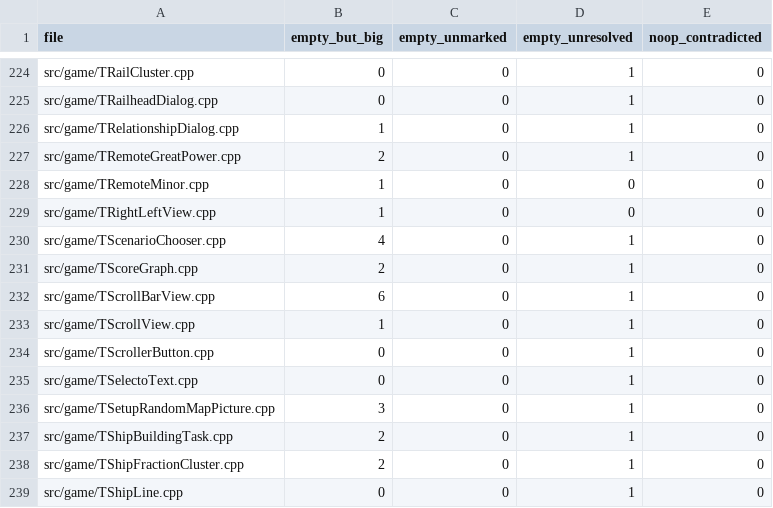
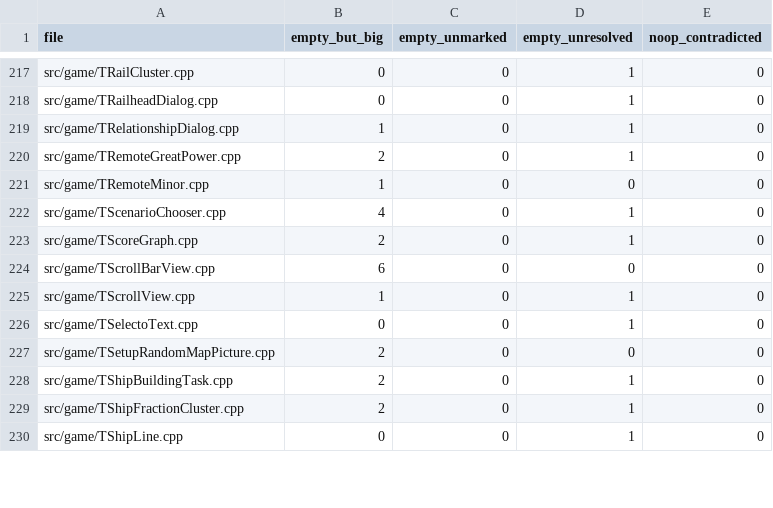
Before and after one commit to agluszak/imperialism-decomp, a CSV file: config/empty_body_baseline.csv, drawn as a sheet; only a part is shown, gaps mark what is left out; the diff covers the shown part only.

```diff
--- a/config/empty_body_baseline.csv
+++ b/config/empty_body_baseline.csv
@@ -228,10 +221,8 @@ src/game/TRemoteGreatPower.cpp|2|0|1|0
 src/game/TRemoteMinor.cpp|1|0|0|0
-src/game/TRightLeftView.cpp|1|0|0|0
 src/game/TScenarioChooser.cpp|4|0|1|0
 src/game/TScoreGraph.cpp|2|0|1|0
-src/game/TScrollBarView.cpp|6|0|1|0
+src/game/TScrollBarView.cpp|6|0|0|0
 src/game/TScrollView.cpp|1|0|1|0
-src/game/TScrollerButton.cpp|0|0|1|0
 src/game/TSelectoText.cpp|0|0|1|0
-src/game/TSetupRandomMapPicture.cpp|3|0|1|0
+src/game/TSetupRandomMapPicture.cpp|2|0|0|0
 src/game/TShipBuildingTask.cpp|2|0|1|0
```
Also changed, not shown: 1 added row, 12 removed rows and 32 edited cells elsewhere in this file, config/function_ownership.csv, config/symbols.csv, 51 other files.
